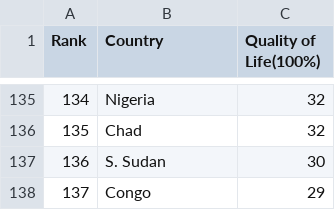
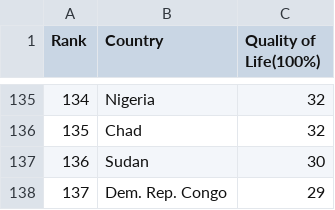
Before and after one commit to EeLeenSim/Assignment2, a CSV file: data/qualityMap.csv, drawn as a sheet; only a part is shown, gaps mark what is left out.

Commit message:
Add files via upload

```diff
--- a/data/qualityMap.csv
+++ b/data/qualityMap.csv
@@ -136,3 +136,3 @@
 135,Chad,32
-136,S. Sudan,30
-137,Congo,29
+136,Sudan,30
+137,Dem. Rep. Congo,29
```
